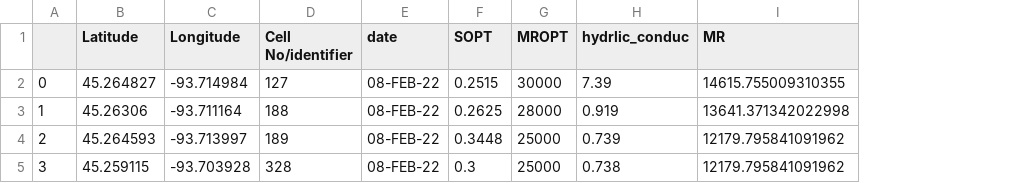
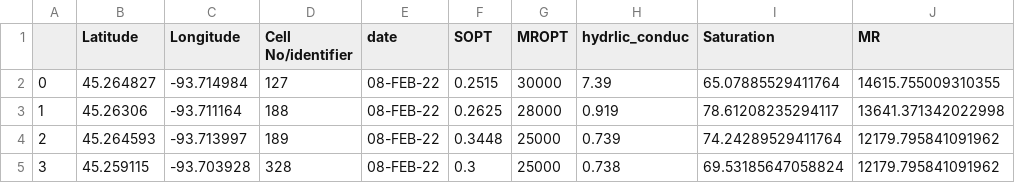
Before and after one commit to sourav164/Freeze_thaw_GIS, a CSV file: output.csv, drawn as a sheet; the diff names each change by its address in the sheet, - before the commit and + after, or states it on an @@ line.

```diff
--- a/output.csv
+++ b/output.csv
+column I (Saturation), rows 2-5: 65.07885529411764 | 78.61208235294117 | 74.24289529411764 | 69.53185647058824
```
Also changed, not shown: 5 other files.
